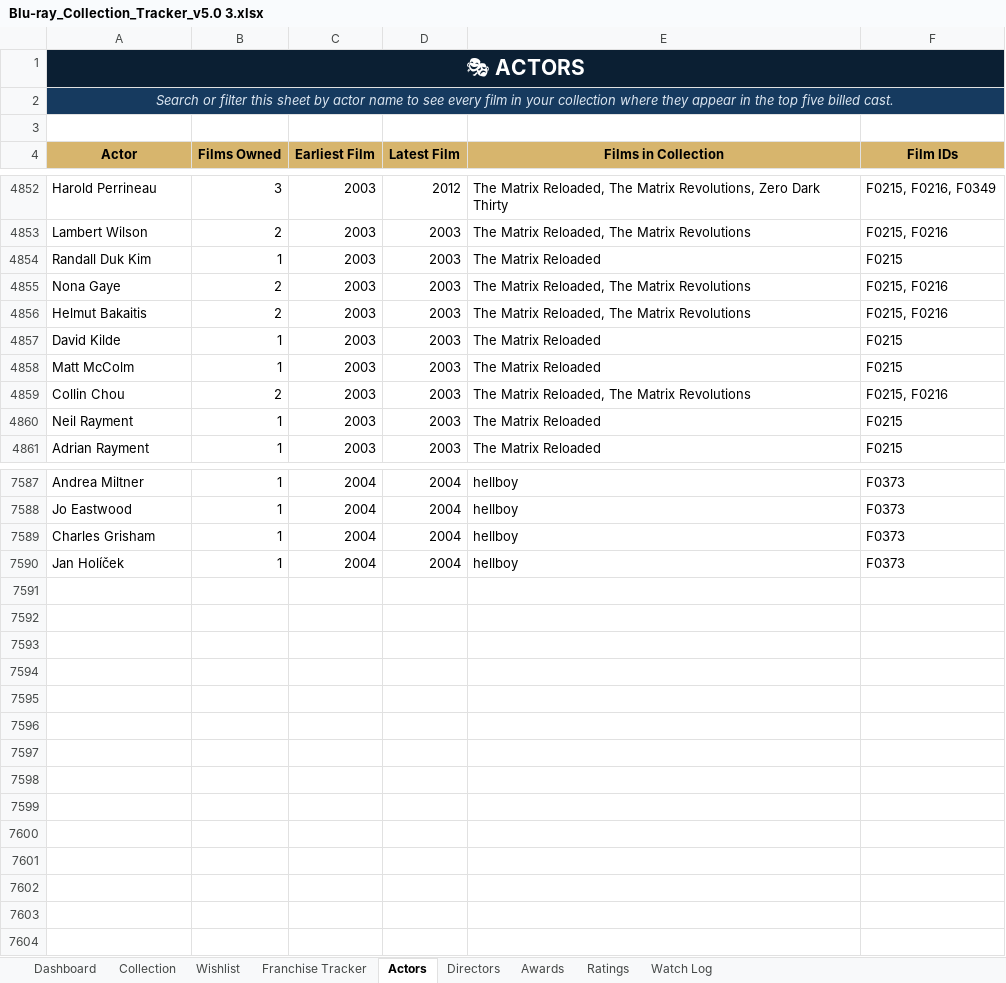
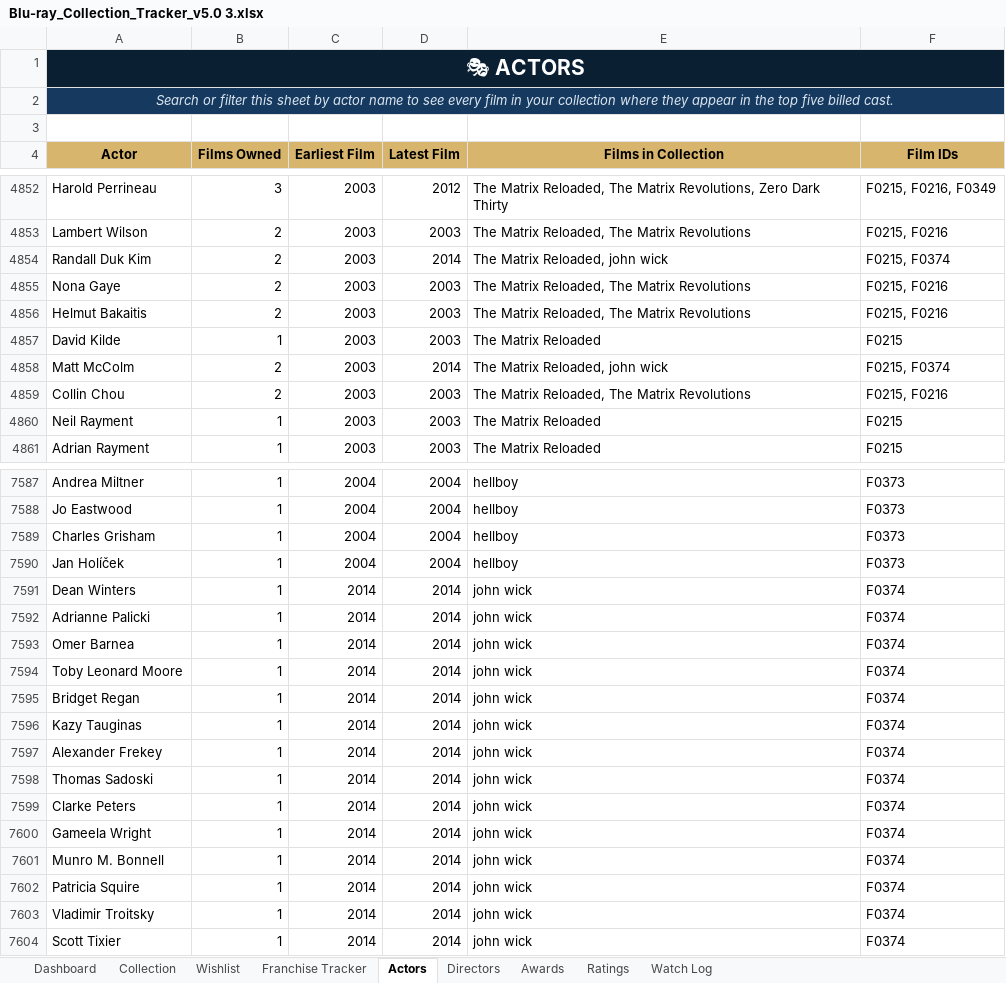
Before and after one commit to tingonting/Blu-ray-tracker, an Excel workbook: Blu-ray_Collection_Tracker_v5.0 3.xlsx, sheet Actors, drawn as a sheet; only a part is shown, gaps mark what is left out; values as stored, in another font and other column widths than the file's, no borders; the diff covers the shown part only; the diff names each change by its address in the sheet, - before the commit and + after, or states it on an @@ line.

Commit message:
Update collection — 2026-08-29 01:01

```diff
--- a/Blu-ray_Collection_Tracker_v5.0 3.xlsx (sheet Actors)
+++ b/Blu-ray_Collection_Tracker_v5.0 3.xlsx (sheet Actors)
-B4854 (Films Owned): 1
+B4854 (Films Owned): 2
-D4854 (Latest Film): 2003
+D4854 (Latest Film): 2014
-E4854 (Films in Collection): The Matrix Reloaded
+E4854 (Films in Collection): The Matrix Reloaded, john wick
-F4854 (Film IDs): F0215
+F4854 (Film IDs): F0215, F0374
-B4858 (Films Owned): 1
+B4858 (Films Owned): 2
-D4858 (Latest Film): 2003
+D4858 (Latest Film): 2014
-E4858 (Films in Collection): The Matrix Reloaded
+E4858 (Films in Collection): The Matrix Reloaded, john wick
-F4858 (Film IDs): F0215
+F4858 (Film IDs): F0215, F0374
+row 7591: Dean Winters | 1 | 2014 | 2014 | john wick | F0374
+row 7592: Adrianne Palicki | 1 | 2014 | 2014 | john wick | F0374
+row 7593: Omer Barnea | 1 | 2014 | 2014 | john wick | F0374
+row 7594: Toby Leonard Moore | 1 | 2014 | 2014 | john wick | F0374
+row 7595: Bridget Regan | 1 | 2014 | 2014 | john wick | F0374
+row 7596: Kazy Tauginas | 1 | 2014 | 2014 | john wick | F0374
+row 7597: Alexander Frekey | 1 | 2014 | 2014 | john wick | F0374
+row 7598: Thomas Sadoski | 1 | 2014 | 2014 | john wick | F0374
+row 7599: Clarke Peters | 1 | 2014 | 2014 | john wick | F0374
+row 7600: Gameela Wright | 1 | 2014 | 2014 | john wick | F0374
+row 7601: Munro M. Bonnell | 1 | 2014 | 2014 | john wick | F0374
+row 7602: Patricia Squire | 1 | 2014 | 2014 | john wick | F0374
+row 7603: Vladimir Troitsky | 1 | 2014 | 2014 | john wick | F0374
+row 7604: Scott Tixier | 1 | 2014 | 2014 | john wick | F0374
```
Also changed, not shown: 49 edited cells elsewhere in this sheet, sheet Collection, sheet Directors.
